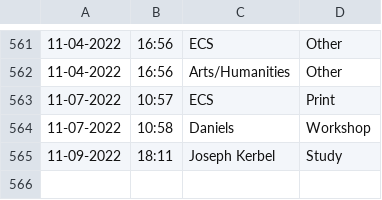
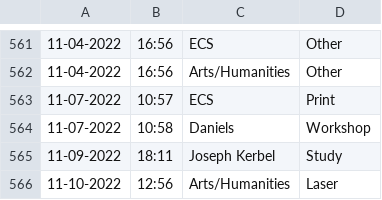
Before and after one commit to Jarob-H/Automated-User-Tracker, a CSV file: users.csv, drawn as a sheet; only a part is shown, gaps mark what is left out.

Commit message:
update

```diff
--- a/users.csv
+++ b/users.csv
@@ -565 +565,2 @@
 11-09-2022,18:11,Joseph Kerbel,Study
+11-10-2022,12:56,Arts/Humanities,Laser
```
